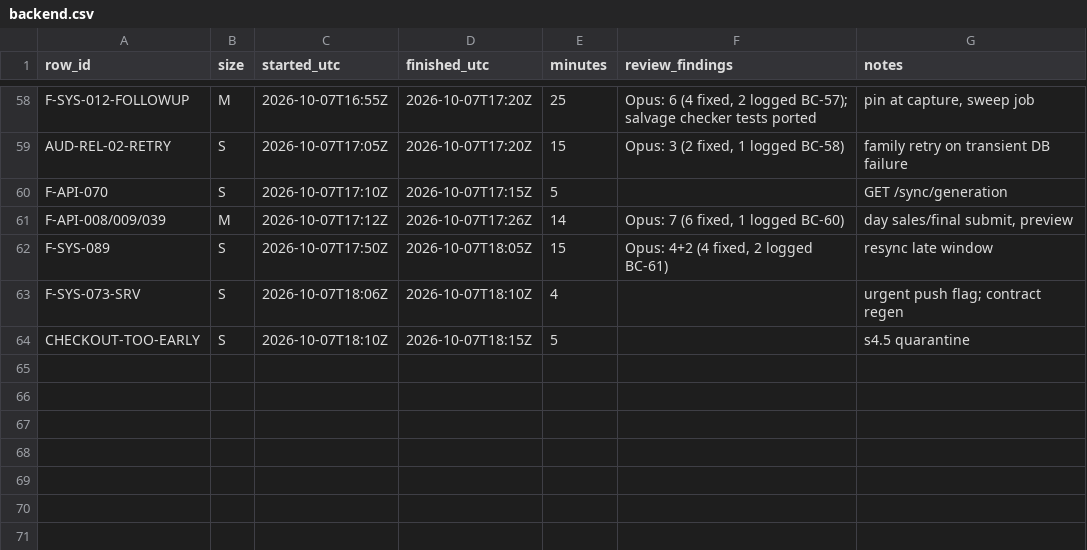
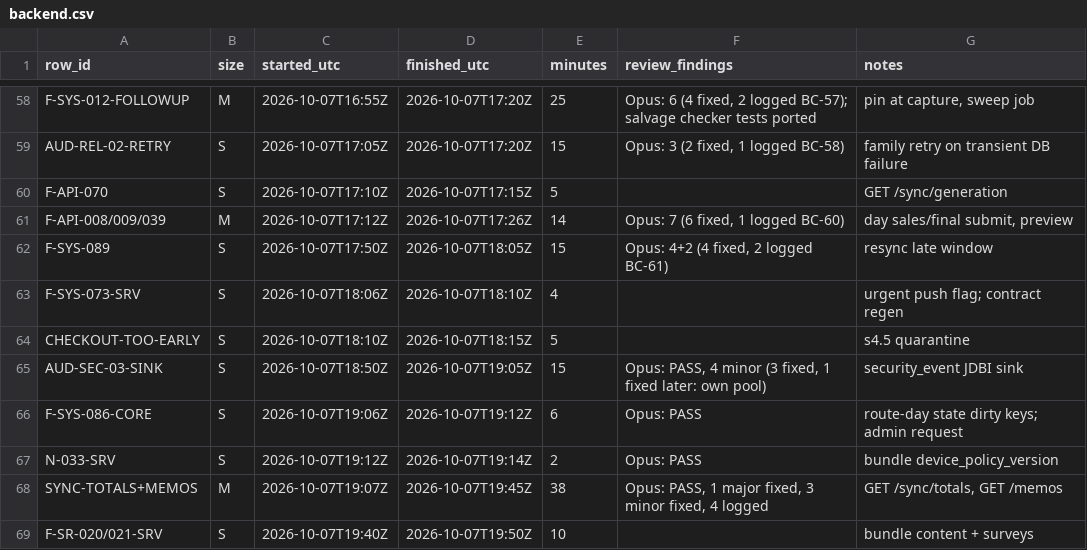
Before and after one commit to asefameerador96-ctrl/Aron-Pro-Max, a CSV file: docs/status/backend.csv, drawn as a sheet; only a part is shown, gaps mark what is left out.

```diff
--- a/docs/status/backend.csv
+++ b/docs/status/backend.csv
@@ -64 +64,6 @@ F-SYS-073-SRV,S,2026-10-07T18:06Z,2026-10-07T18:10Z,4,"","urgent push flag; cont
 CHECKOUT-TOO-EARLY,S,2026-10-07T18:10Z,2026-10-07T18:15Z,5,"","s4.5 quarantine"
+AUD-SEC-03-SINK,S,2026-10-07T18:50Z,2026-10-07T19:05Z,15,"Opus: PASS, 4 minor (3 fixed, 1 fixed later: own pool)","security_event JDBI sink"
+F-SYS-086-CORE,S,2026-10-07T19:06Z,2026-10-07T19:12Z,6,"Opus: PASS","route-day state dirty keys; admin request"
+N-033-SRV,S,2026-10-07T19:12Z,2026-10-07T19:14Z,2,"Opus: PASS","bundle device_policy_version"
+SYNC-TOTALS+MEMOS,M,2026-10-07T19:07Z,2026-10-07T19:45Z,38,"Opus: PASS, 1 major fixed, 3 minor fixed, 4 logged","GET /sync/totals, GET /memos"
+F-SR-020/021-SRV,S,2026-10-07T19:40Z,2026-10-07T19:50Z,10,"","bundle content + surveys"
```
Also changed, not shown: 4 other files.
